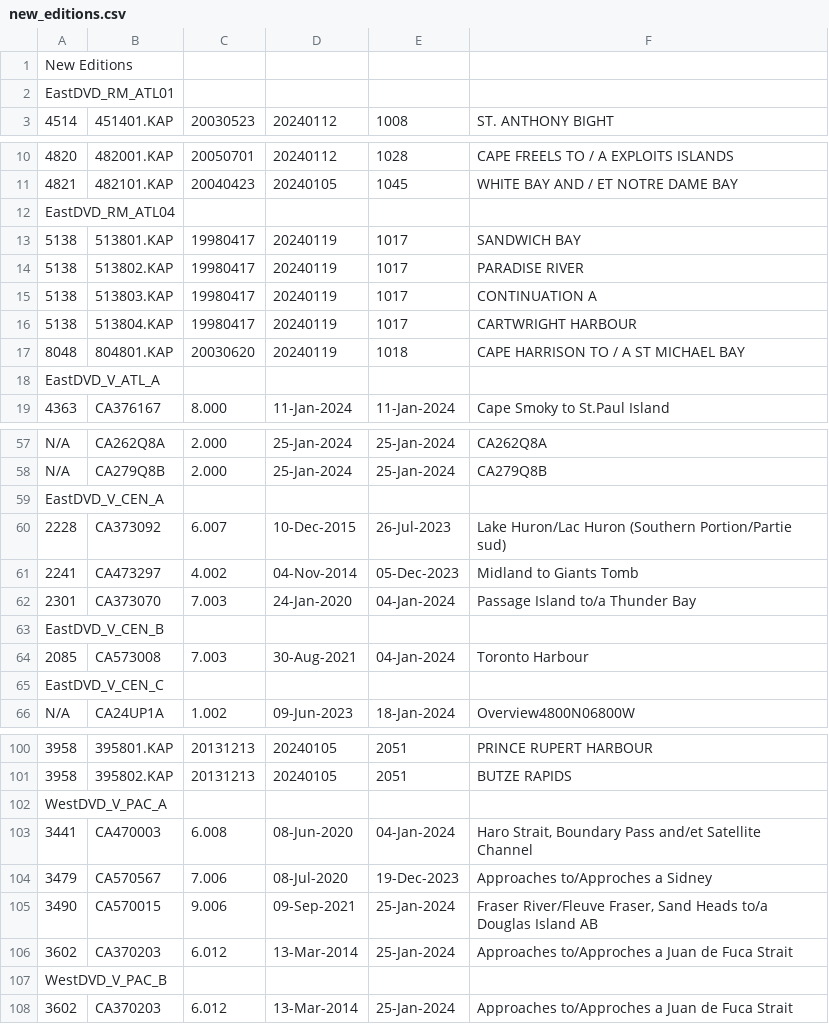
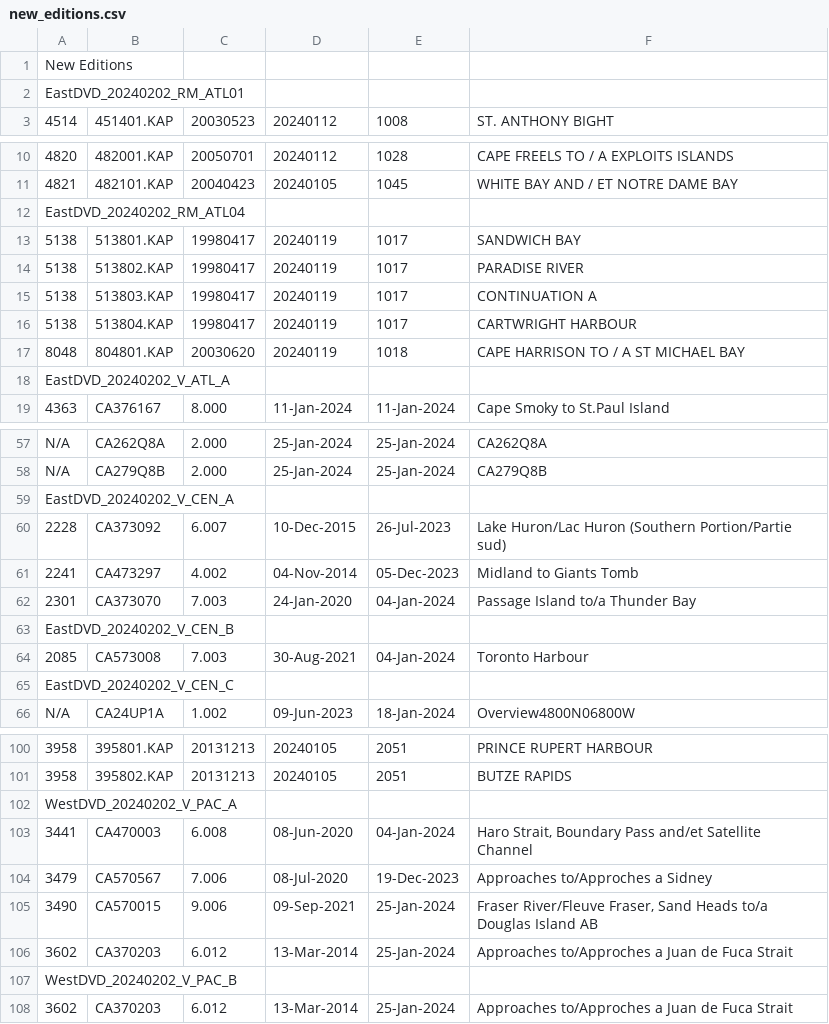
Before and after one commit to Mabus00/CHS-DVD-Reader, a CSV file: new_editions.csv, drawn as a sheet; only a part is shown, gaps mark what is left out; the diff covers the shown part only; the diff names each change by its address in the sheet, - before the commit and + after, or states it on an @@ line.

```diff
--- a/new_editions.csv
+++ b/new_editions.csv
-A2: EastDVD_RM_ATL01
+A2: EastDVD_20240202_RM_ATL01
-A12: EastDVD_RM_ATL04
+A12: EastDVD_20240202_RM_ATL04
-A18: EastDVD_V_ATL_A
+A18: EastDVD_20240202_V_ATL_A
-A59: EastDVD_V_CEN_A
+A59: EastDVD_20240202_V_CEN_A
-A63: EastDVD_V_CEN_B
+A63: EastDVD_20240202_V_CEN_B
-A65: EastDVD_V_CEN_C
+A65: EastDVD_20240202_V_CEN_C
-A102: WestDVD_V_PAC_A
+A102: WestDVD_20240202_V_PAC_A
-A107: WestDVD_V_PAC_B
+A107: WestDVD_20240202_V_PAC_B
```
Also changed, not shown: 5 edited cells elsewhere in this file, 7 other files.
